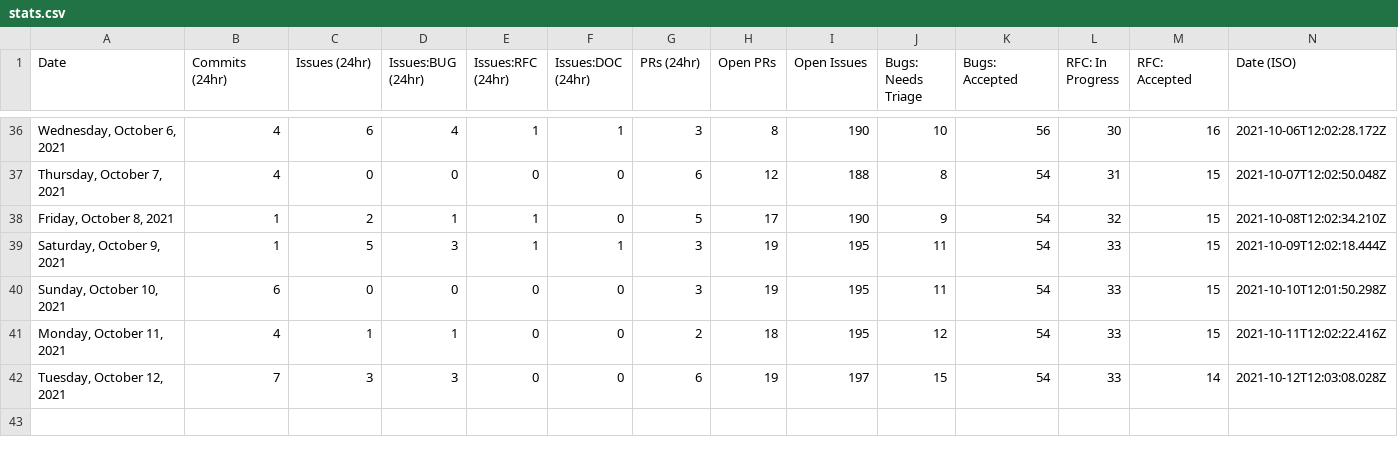
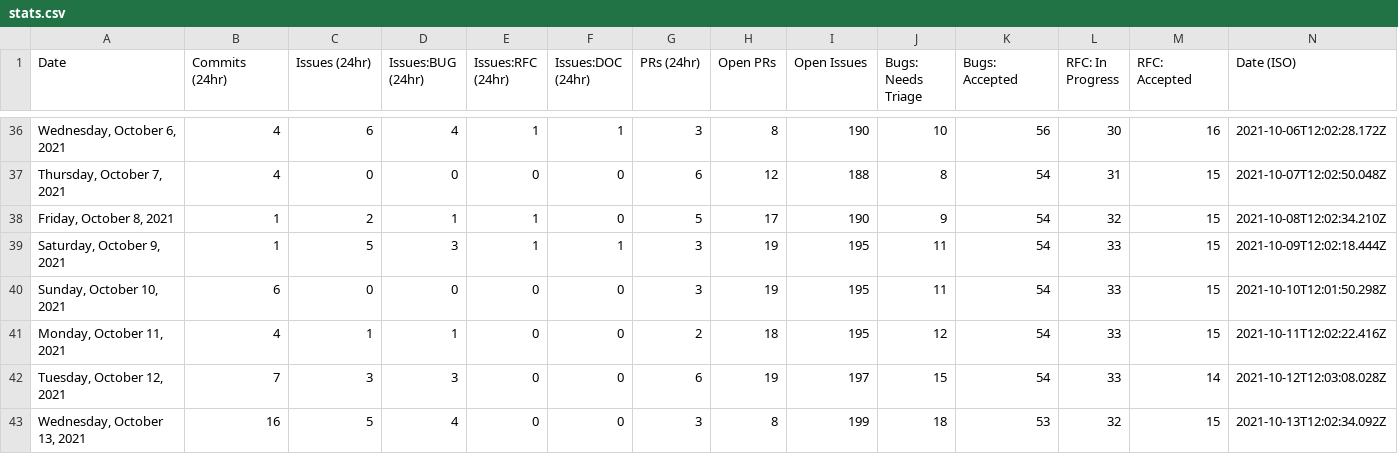
Before and after one commit to withastro/astro, a CSV file: scripts/stats/stats.csv, drawn as a sheet; only a part is shown, gaps mark what is left out.

```diff
--- a/scripts/stats/stats.csv
+++ b/scripts/stats/stats.csv
@@ -42 +42,2 @@ Date,Commits (24hr),Issues (24hr),Issues:BUG (24hr),Issues:RFC (24hr),Issues:DOC
 "Tuesday, October 12, 2021",7,3,3,0,0,6,19,197,15,54,33,14,"2021-10-12T12:03:08.028Z"
+"Wednesday, October 13, 2021",16,5,4,0,0,3,8,199,18,53,32,15,"2021-10-13T12:02:34.092Z"
```
